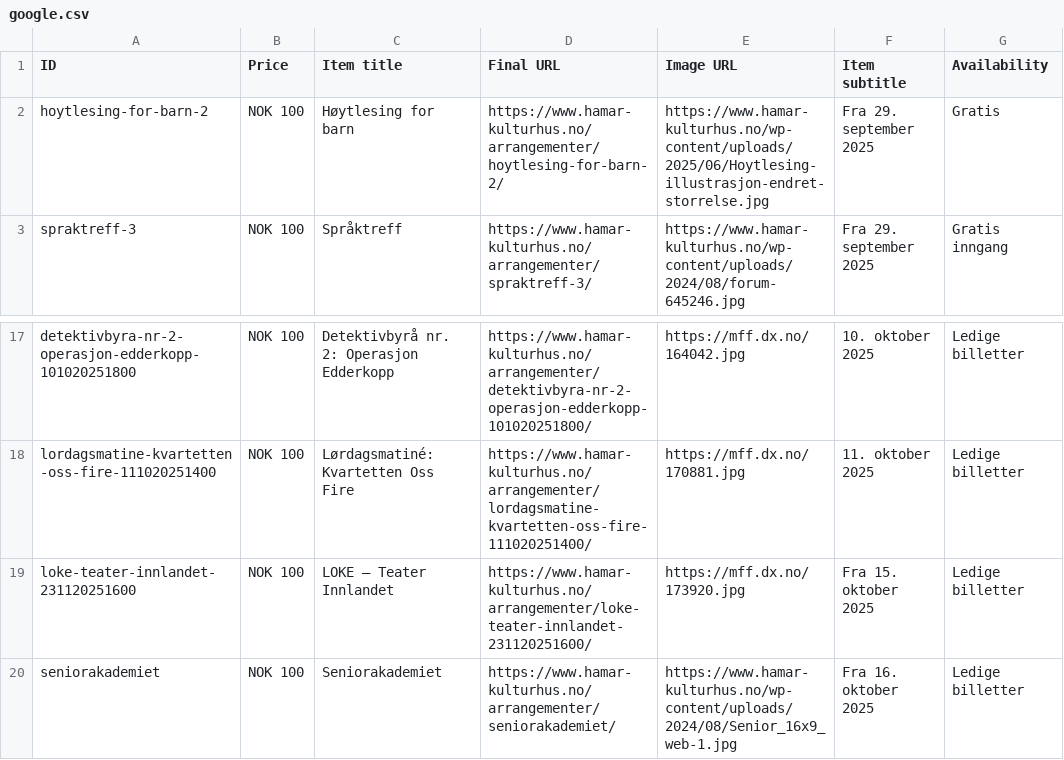
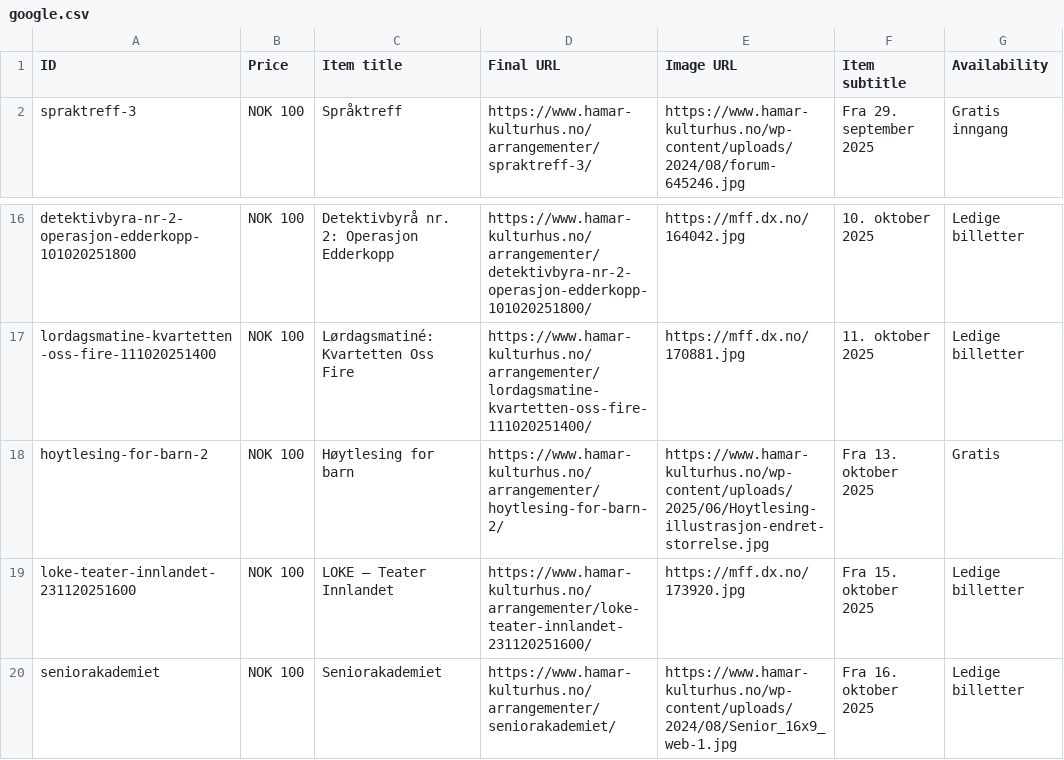
Before and after one commit to opmthomassen/hamar, a CSV file: google.csv, drawn as a sheet; only a part is shown, gaps mark what is left out; removed rows and columns are numbered as before the commit, all else as after; the diff names each change by its address in the sheet, - before the commit and + after, or states it on an @@ line.

```diff
--- a/google.csv
+++ b/google.csv
-row 2: hoytlesing-for-barn-2 | NOK 100 | Høytlesing for barn | https://www.hamar-kulturhus.no/arrangementer/hoytlesing-for-barn-2/ | https://www.hamar-kulturhus.no/wp-content/uploads/2025/06/Hoytlesing-illustrasjon-endret-storrelse.jpg | Fra 29. september 2025 | Gratis
+row 18: hoytlesing-for-barn-2 | NOK 100 | Høytlesing for barn | https://www.hamar-kulturhus.no/arrangementer/hoytlesing-for-barn-2/ | https://www.hamar-kulturhus.no/wp-content/uploads/2025/06/Hoytlesing-illustrasjon-endret-storrelse.jpg | Fra 13. oktober 2025 | Gratis
```
Also changed, not shown: meta.csv.
